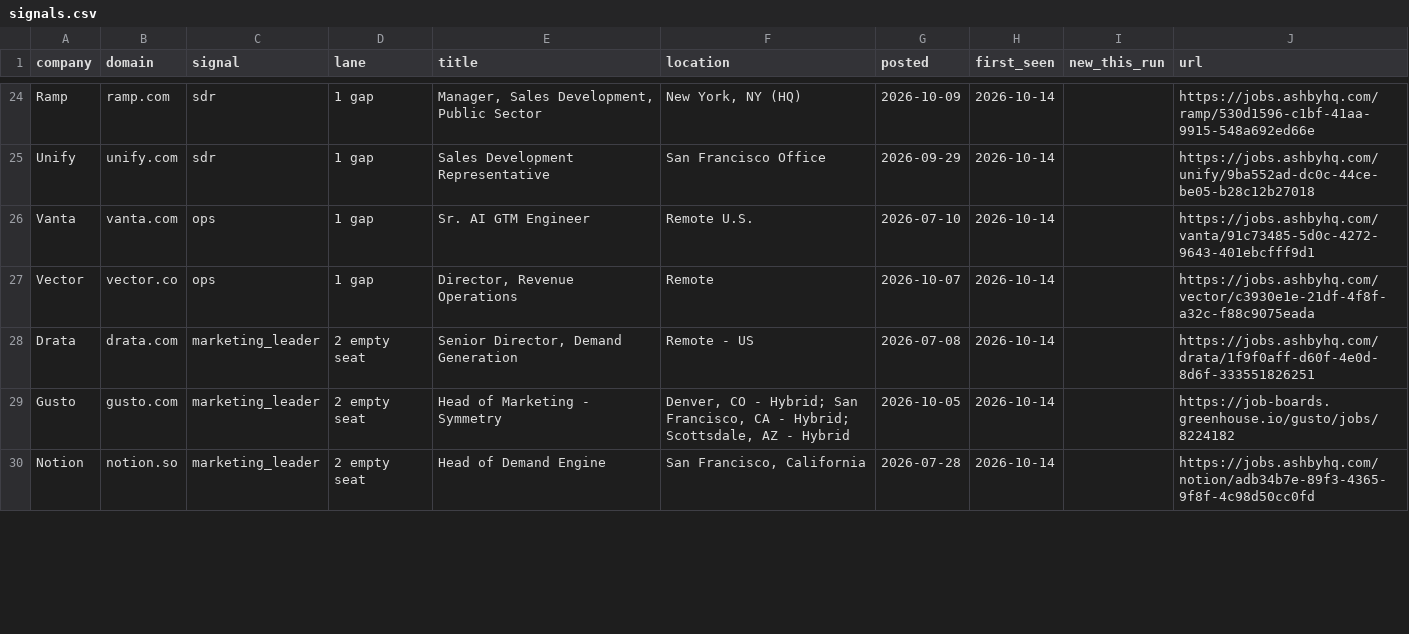
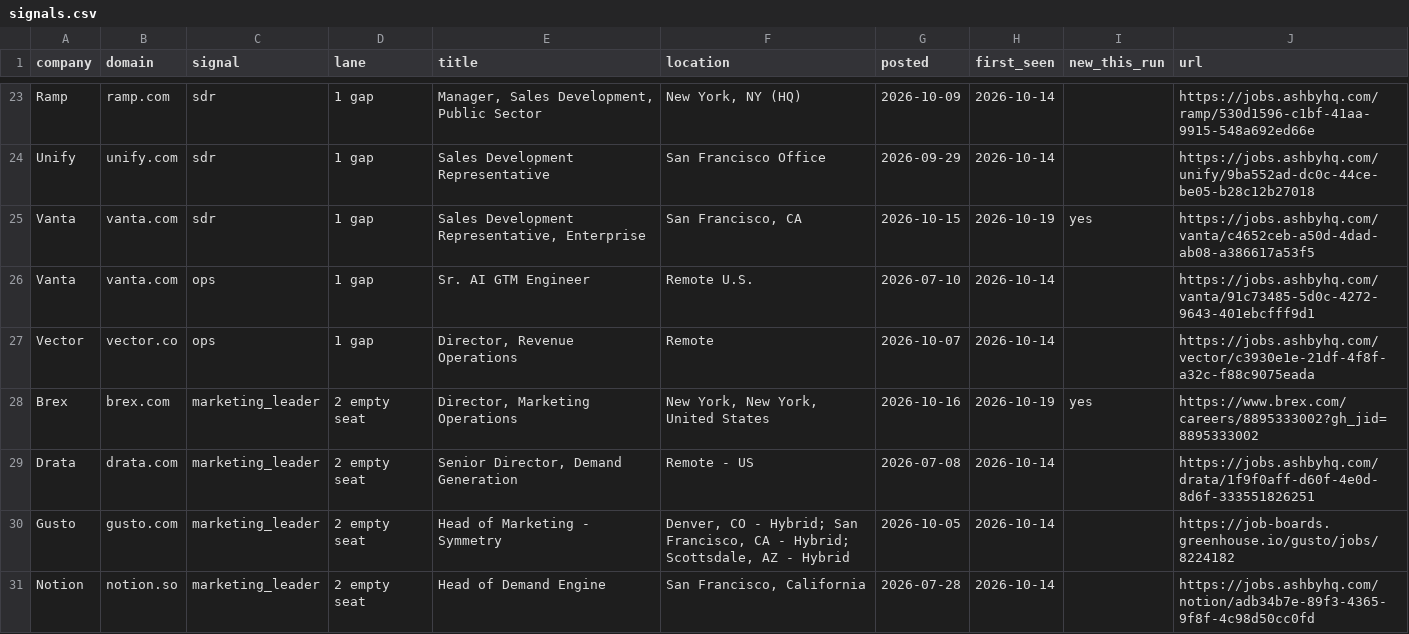
Before and after one commit to danwestmoreland/dan-westmoreland-website, a CSV file: tools/job-signals/signals.csv, drawn as a sheet; only a part is shown, gaps mark what is left out; the diff covers the shown part only.

```diff
--- a/tools/job-signals/signals.csv
+++ b/tools/job-signals/signals.csv
@@ -25,4 +24,6 @@ Ramp,ramp.com,sdr,1 gap,"Manager, Sales Development, Public Sector ","New York,
 Unify,unify.com,sdr,1 gap,Sales Development Representative,San Francisco Office,2026-09-29,2026-10-14,,https://jobs.ashbyhq.com/unify/9ba552ad-dc0c-44ce-be05-b28c12b27018
+Vanta,vanta.com,sdr,1 gap,"Sales Development Representative, Enterprise","San Francisco, CA",2026-10-15,2026-10-19,yes,https://jobs.ashbyhq.com/vanta/c4652ceb-a50d-4dad-ab08-a386617a53f5
 Vanta,vanta.com,ops,1 gap,Sr. AI GTM Engineer,Remote U.S.,2026-07-10,2026-10-14,,https://jobs.ashbyhq.com/vanta/91c73485-5d0c-4272-9643-401ebcfff9d1
 Vector,vector.co,ops,1 gap,"Director, Revenue Operations",Remote,2026-10-07,2026-10-14,,https://jobs.ashbyhq.com/vector/c3930e1e-21df-4f8f-a32c-f88c9075eada
+Brex,brex.com,marketing_leader,2 empty seat,"Director, Marketing Operations","New York, New York, United States",2026-10-16,2026-10-19,yes,https://www.brex.com/careers/8895333002?gh_jid=8895333002
 Drata,drata.com,marketing_leader,2 empty seat,"Senior Director, Demand Generation",Remote - US ,2026-07-08,2026-10-14,,https://jobs.ashbyhq.com/drata/1f9f0aff-d60f-4e0d-8d6f-333551826251
```
Also changed, not shown: 2 added rows, 3 removed rows and 5 edited cells elsewhere in this file, tools/job-signals/companies.csv, 1 other file.
